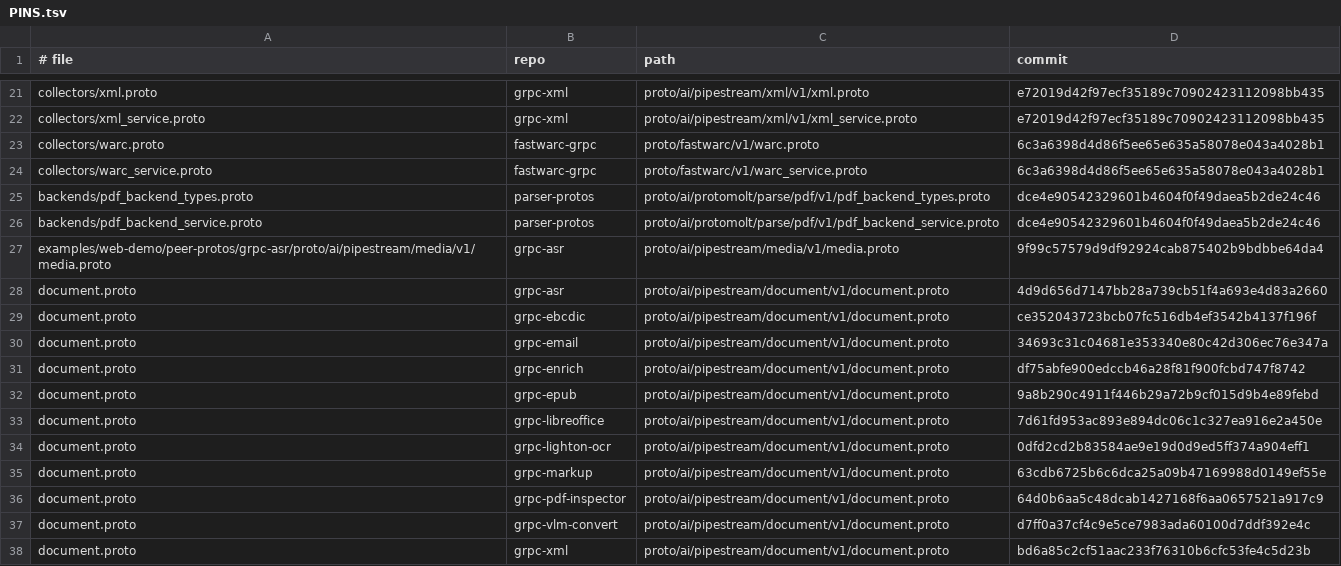
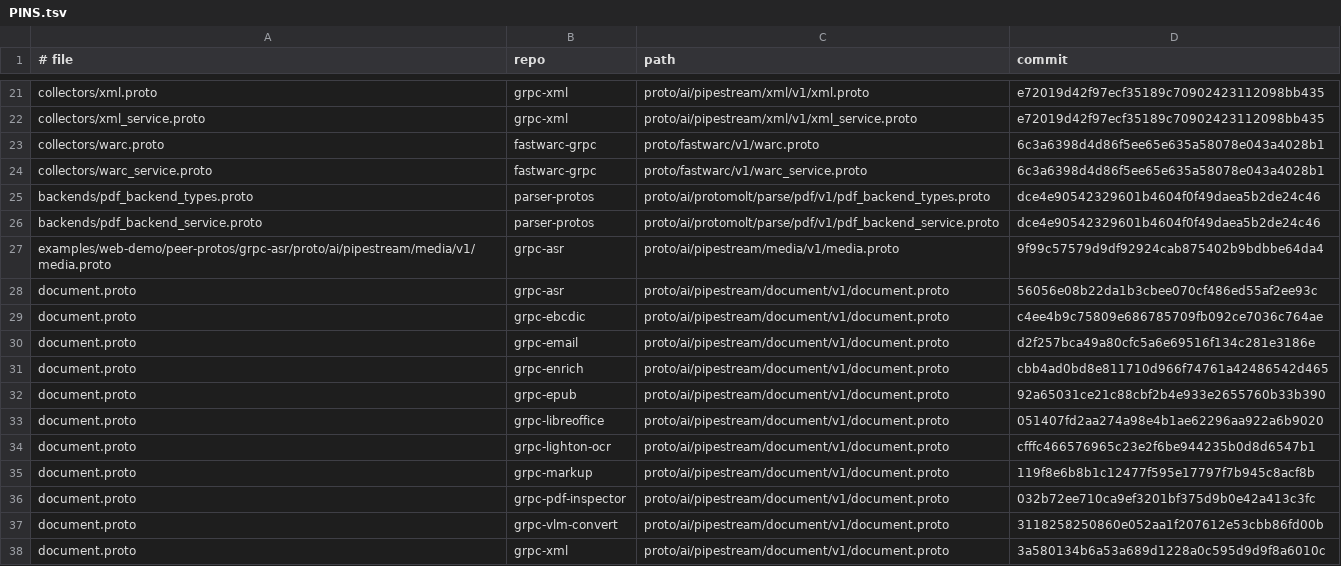
Before and after one commit to ai-pipestream/gRParse, a TSV file: collectors/PINS.tsv, drawn as a sheet; only a part is shown, gaps mark what is left out.

```diff
--- a/collectors/PINS.tsv
+++ b/collectors/PINS.tsv
@@ -27,12 +27,12 @@ backends/pdf_backend_service.proto	parser-protos	proto/ai/protomolt/parse/pdf/v1
 examples/web-demo/peer-protos/grpc-asr/proto/ai/pipestream/media/v1/media.proto	grpc-asr	proto/ai/pipestream/media/v1/media.proto	9f99c57579d9df92924cab875402b9bdbbe64da4
-document.proto	grpc-asr	proto/ai/pipestream/document/v1/document.proto	4d9d656d7147bb28a739cb51f4a693e4d83a2660
-document.proto	grpc-ebcdic	proto/ai/pipestream/document/v1/document.proto	ce352043723bcb07fc516db4ef3542b4137f196f
-document.proto	grpc-email	proto/ai/pipestream/document/v1/document.proto	34693c31c04681e353340e80c42d306ec76e347a
-document.proto	grpc-enrich	proto/ai/pipestream/document/v1/document.proto	df75abfe900edccb46a28f81f900fcbd747f8742
-document.proto	grpc-epub	proto/ai/pipestream/document/v1/document.proto	9a8b290c4911f446b29a72b9cf015d9b4e89febd
-document.proto	grpc-libreoffice	proto/ai/pipestream/document/v1/document.proto	7d61fd953ac893e894dc06c1c327ea916e2a450e
-document.proto	grpc-lighton-ocr	proto/ai/pipestream/document/v1/document.proto	0dfd2cd2b83584ae9e19d0d9ed5ff374a904eff1
-document.proto	grpc-markup	proto/ai/pipestream/document/v1/document.proto	63cdb6725b6c6dca25a09b47169988d0149ef55e
-document.proto	grpc-pdf-inspector	proto/ai/pipestream/document/v1/document.proto	64d0b6aa5c48dcab1427168f6aa0657521a917c9
-document.proto	grpc-vlm-convert	proto/ai/pipestream/document/v1/document.proto	d7ff0a37cf4c9e5ce7983ada60100d7ddf392e4c
-document.proto	grpc-xml	proto/ai/pipestream/document/v1/document.proto	bd6a85c2cf51aac233f76310b6cfc53fe4c5d23b
+document.proto	grpc-asr	proto/ai/pipestream/document/v1/document.proto	56056e08b22da1b3cbee070cf486ed55af2ee93c
+document.proto	grpc-ebcdic	proto/ai/pipestream/document/v1/document.proto	c4ee4b9c75809e686785709fb092ce7036c764ae
+document.proto	grpc-email	proto/ai/pipestream/document/v1/document.proto	d2f257bca49a80cfc5a6e69516f134c281e3186e
+document.proto	grpc-enrich	proto/ai/pipestream/document/v1/document.proto	cbb4ad0bd8e811710d966f74761a42486542d465
+document.proto	grpc-epub	proto/ai/pipestream/document/v1/document.proto	92a65031ce21c88cbf2b4e933e2655760b33b390
+document.proto	grpc-libreoffice	proto/ai/pipestream/document/v1/document.proto	051407fd2aa274a98e4b1ae62296aa922a6b9020
+document.proto	grpc-lighton-ocr	proto/ai/pipestream/document/v1/document.proto	cfffc466576965c23e2f6be944235b0d8d6547b1
+document.proto	grpc-markup	proto/ai/pipestream/document/v1/document.proto	119f8e6b8b1c12477f595e17797f7b945c8acf8b
+document.proto	grpc-pdf-inspector	proto/ai/pipestream/document/v1/document.proto	032b72ee710ca9ef3201bf375d9b0e42a413c3fc
+document.proto	grpc-vlm-convert	proto/ai/pipestream/document/v1/document.proto	3118258250860e052aa1f207612e53cbb86fd00b
+document.proto	grpc-xml	proto/ai/pipestream/document/v1/document.proto	3a580134b6a53a689d1228a0c595d9d9f8a6010c
```
Also changed, not shown: 11 other files.
